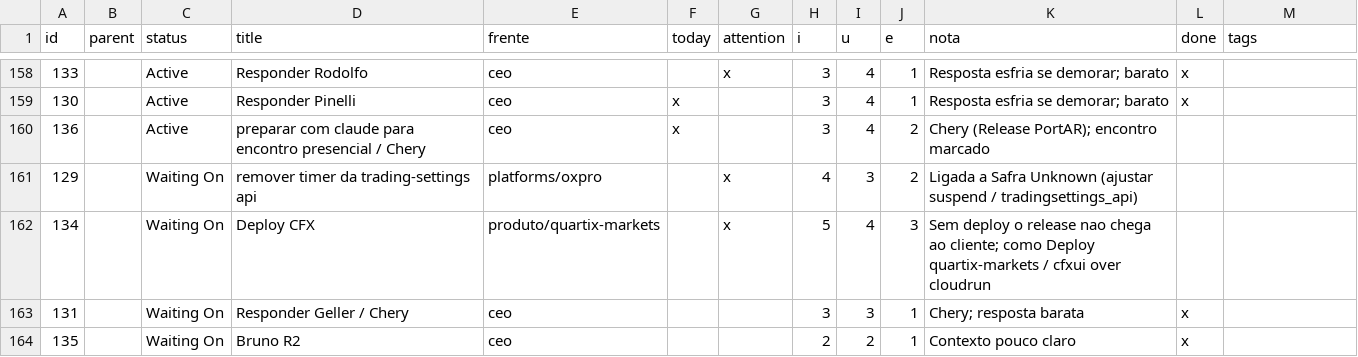
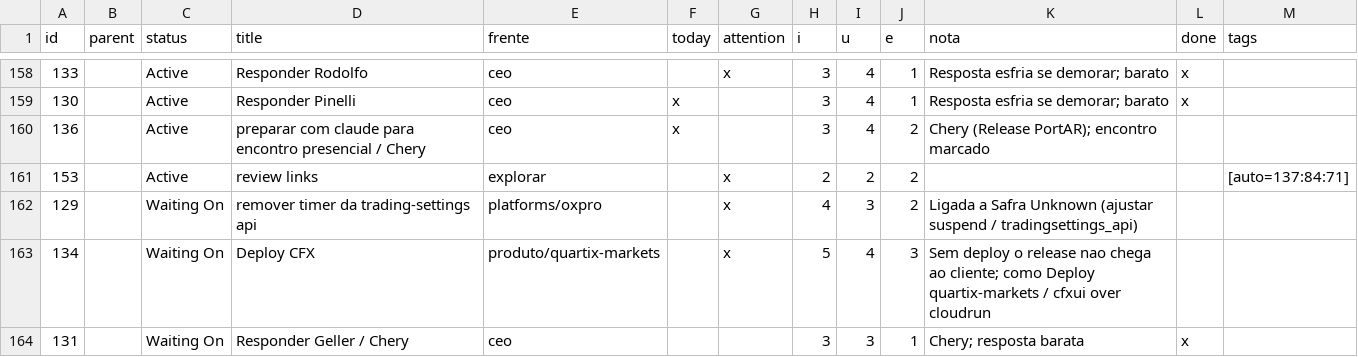
Before and after one commit to bsdoliv/strategy, a CSV file: backlog/tasks.csv, drawn as a sheet; only a part is shown, gaps mark what is left out; the shorter side is filled out with more unchanged rows; the diff names each change by its address in the sheet, - before the commit and + after, or states it on an @@ line.

Commit message:
Update backlog and notes

```diff
--- a/backlog/tasks.csv
+++ b/backlog/tasks.csv
+row 161: 153 |  | Active | review links | explorar |  | x | 2 | 2 | 2 |  |  | [auto=137:84:71]
```
Also changed, not shown: 1 other file.
